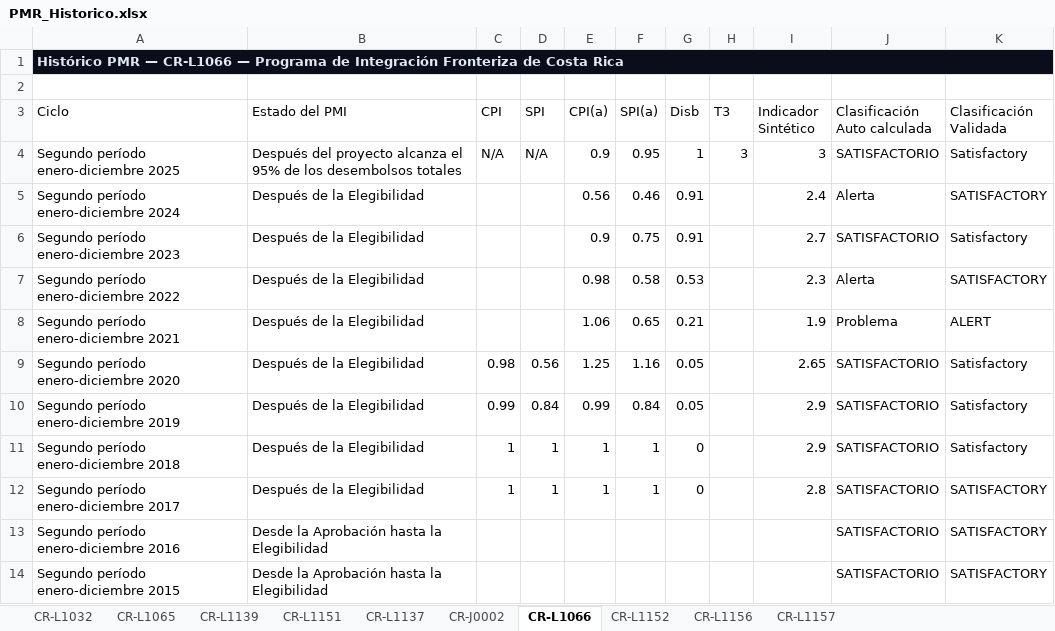
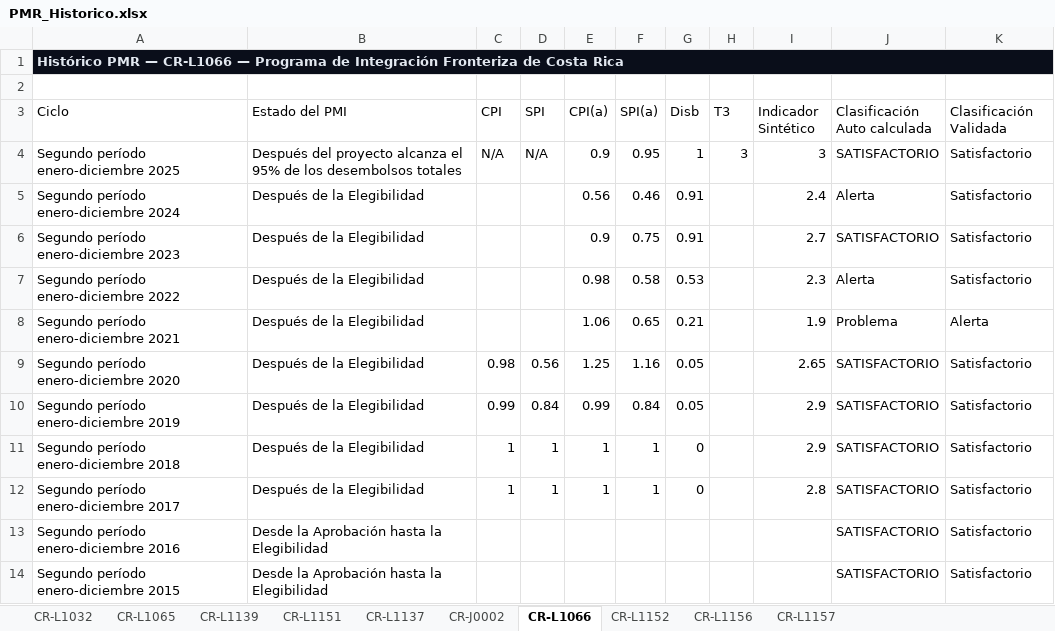
Before and after one commit to aborbonm/torre-control-ccr, an Excel workbook: PMR_Historico.xlsx, sheet CR-L1066, drawn as a sheet; values as stored, in another font and other column widths than the file's, no borders; the diff names each change by its address in the sheet, - before the commit and + after, or states it on an @@ line.

```diff
--- a/PMR_Historico.xlsx (sheet CR-L1066)
+++ b/PMR_Historico.xlsx (sheet CR-L1066)
-K4 (Clasificación Validada): Satisfactory
+K4 (Clasificación Validada): Satisfactorio
-K5 (Clasificación Validada): SATISFACTORY
+K5 (Clasificación Validada): Satisfactorio
-K6 (Clasificación Validada): Satisfactory
+K6 (Clasificación Validada): Satisfactorio
-K7 (Clasificación Validada): SATISFACTORY
+K7 (Clasificación Validada): Satisfactorio
-K8 (Clasificación Validada): ALERT
+K8 (Clasificación Validada): Alerta
-K9:K11 (Clasificación Validada): Satisfactory
+K9:K11 (Clasificación Validada): Satisfactorio
-K12:K14 (Clasificación Validada): SATISFACTORY
+K12:K14 (Clasificación Validada): Satisfactorio
```
Also changed, not shown: sheet CR-L1032, sheet CR-L1137, sheet CR-L1065, sheet CR-L1139, sheet CR-J0002, sheet CR-L1152, 2 more sheets.
